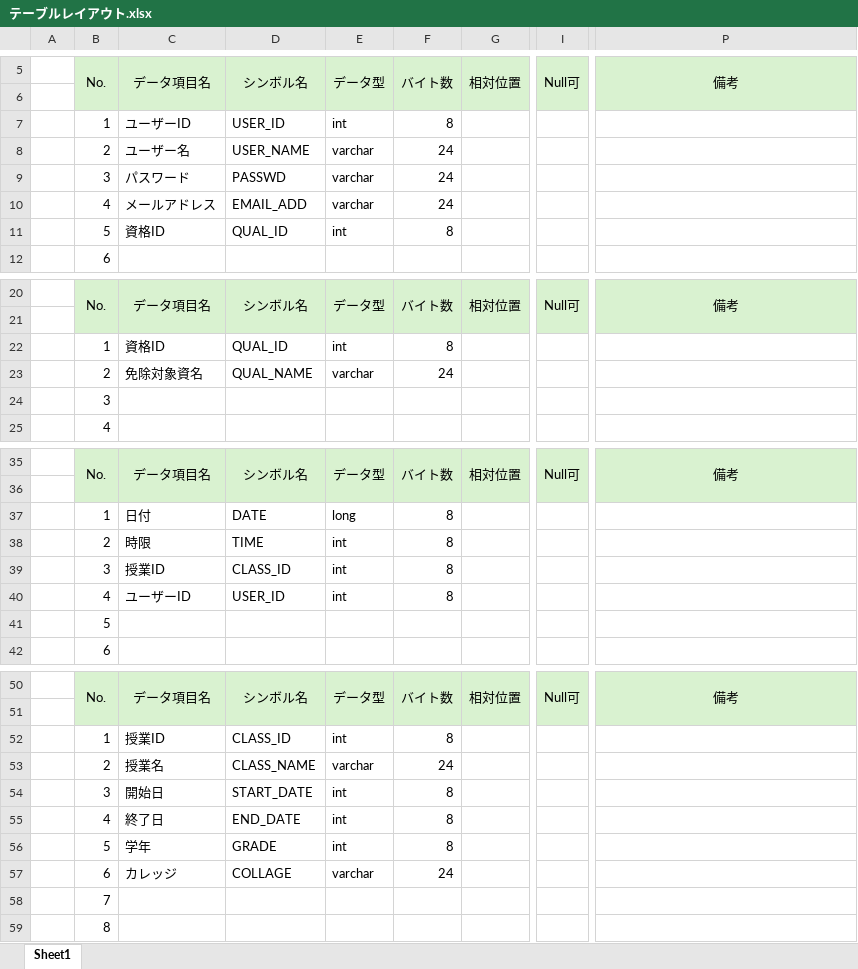
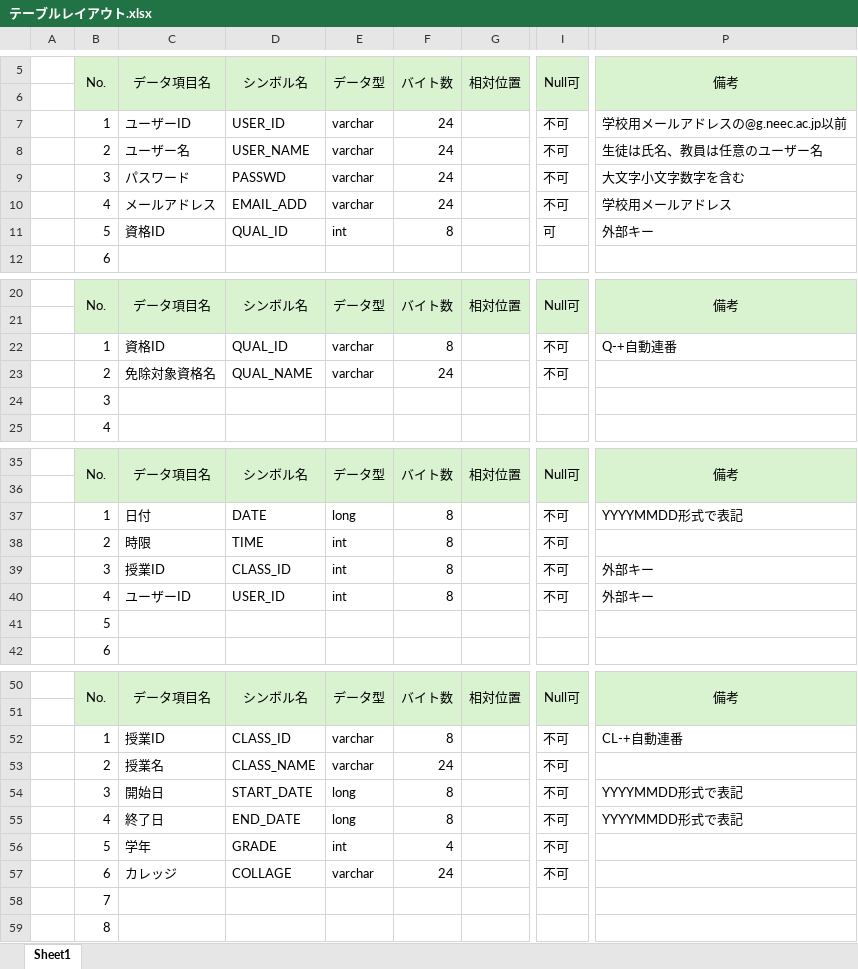
Before and after one commit to NIAMS-Dev/NIAMS, an Excel workbook: Excel/テーブルレイアウト.xlsx, sheet Sheet1, drawn as a sheet; only a part is shown, gaps mark what is left out; values as stored, in another font and other column widths than the file's, no borders; the diff names each change by its address in the sheet, - before the commit and + after, or states it on an @@ line.

Commit message:
change files
moved screen identify to excel dir
change table layout

```diff
--- a/Excel/テーブルレイアウト.xlsx (sheet Sheet1)
+++ b/Excel/テーブルレイアウト.xlsx (sheet Sheet1)
-E7: int
+E7: varchar
-F7: 8
+F7: 24
-I7:I10: (empty)
+I7:I10: 不可
-P7: (empty)
+P7: 学校用メールアドレスの@g.neec.ac.jp以前
-P8: (empty)
+P8: 生徒は氏名、教員は任意のユーザー名
-P9: (empty)
+P9: 大文字小文字数字を含む
-P10: (empty)
+P10: 学校用メールアドレス
-I11: (empty)
+I11: 可
-P11: (empty)
+P11: 外部キー
-E22: int
+E22: varchar
-I22:I23: (empty)
+I22:I23: 不可
-P22: (empty)
+P22: Q-+自動連番
-C23: 免除対象資名
+C23: 免除対象資格名
-I37:I40: (empty)
+I37:I40: 不可
-P37: (empty)
+P37: YYYYMMDD形式で表記
-P39:P40: (empty)
+P39:P40: 外部キー
-E52: int
+E52: varchar
-I52:I57: (empty)
+I52:I57: 不可
-P52: (empty)
+P52: CL-+自動連番
-E54:E55: int
+E54:E55: long
-P54:P55: (empty)
+P54:P55: YYYYMMDD形式で表記
-F56: 8
+F56: 4
```
Also changed, not shown: 2 other files.
